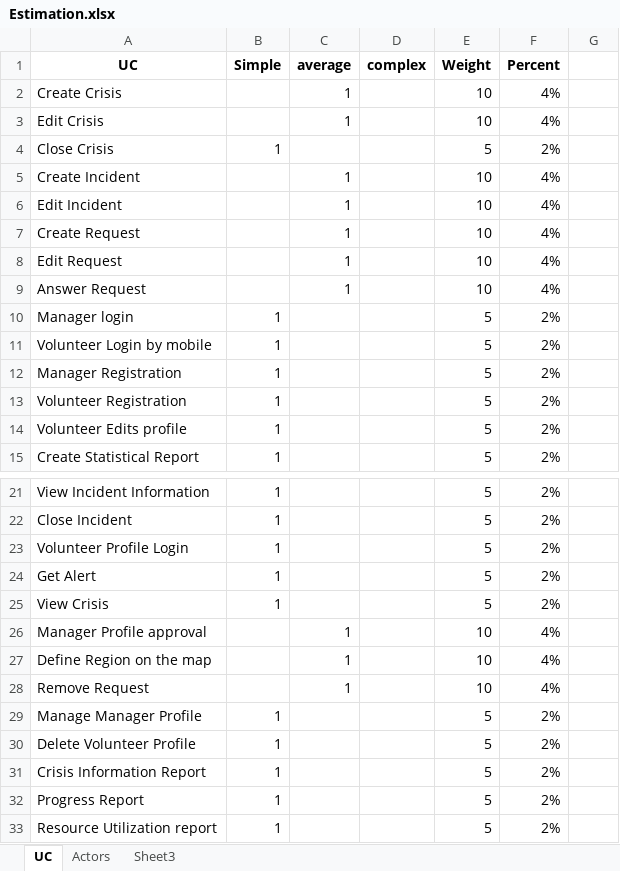
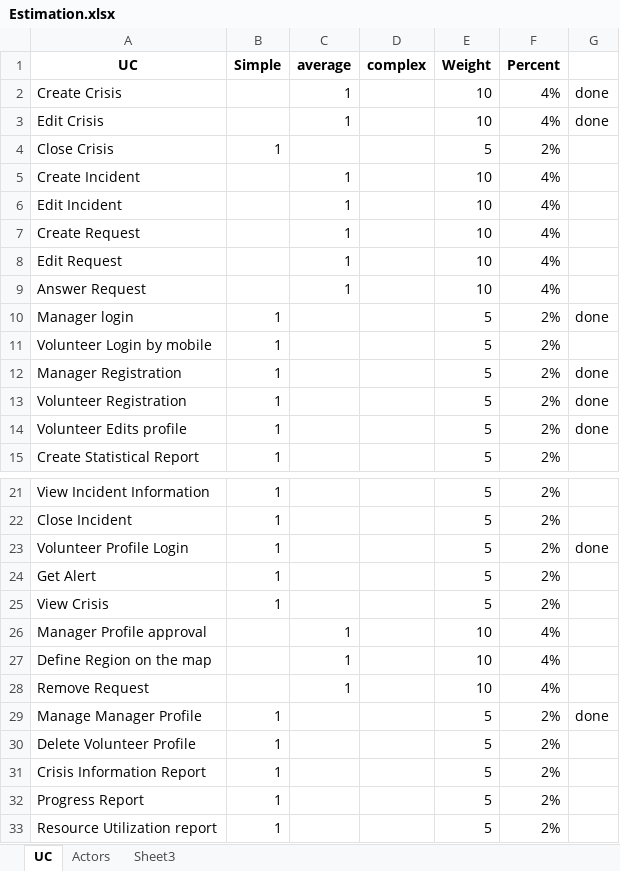
Before and after one commit to soomro/vms_technicalchallenge, an Excel workbook: DOCS/Use Cases/Estimation.xlsx, sheet UC, drawn as a sheet; only a part is shown, gaps mark what is left out; values as stored, in another font and other column widths than the file's, no borders; the diff names each change by its address in the sheet, - before the commit and + after, or states it on an @@ line.

Commit message:
updated with done functionalities

```diff
--- a/DOCS/Use Cases/Estimation.xlsx (sheet UC)
+++ b/DOCS/Use Cases/Estimation.xlsx (sheet UC)
-G2:G3: (empty)
+G2:G3: done
-G10: (empty)
+G10: done
-G12:G14: (empty)
+G12:G14: done
-G23: (empty)
+G23: done
-G29: (empty)
+G29: done
```
